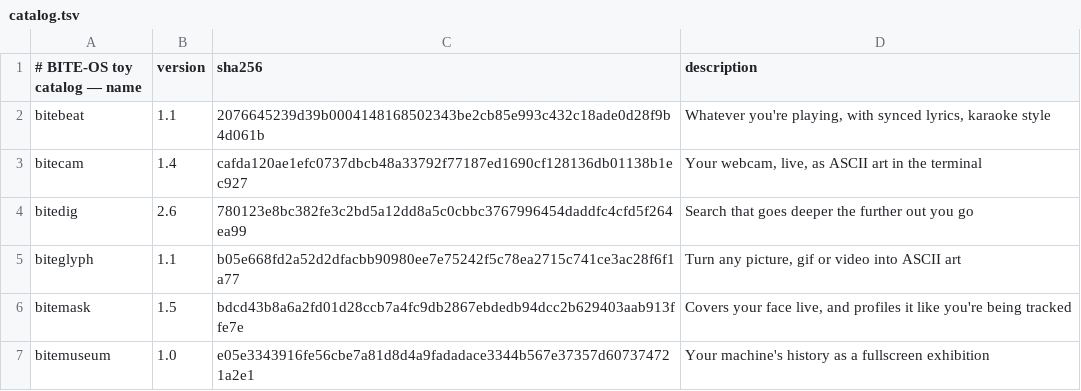
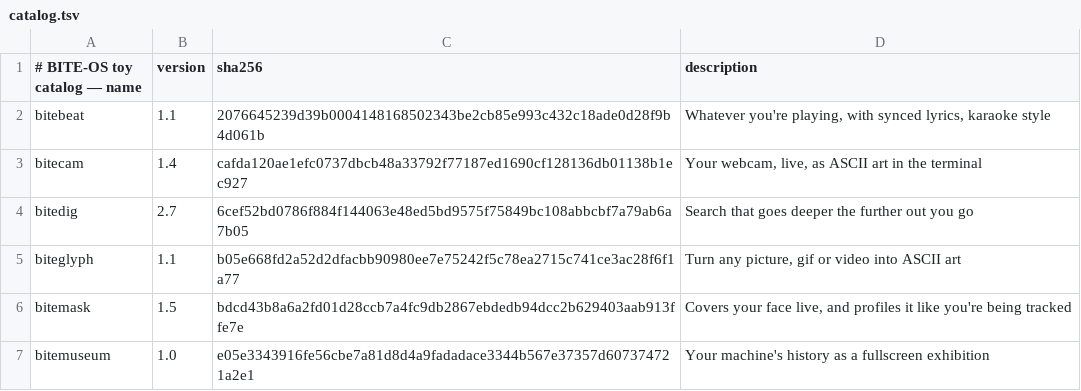
Before and after one commit to GLITCH-BITE-404/BITE-OS-toys, a TSV file: catalog.tsv, drawn as a sheet.

```diff
--- a/catalog.tsv
+++ b/catalog.tsv
@@ -3,3 +3,3 @@ bitebeat	1.1	2076645239d39b0004148168502343be2cb85e993c432c18ade0d28f9b4d061b	Wh
 bitecam	1.4	cafda120ae1efc0737dbcb48a33792f77187ed1690cf128136db01138b1ec927	Your webcam, live, as ASCII art in the terminal
-bitedig	2.6	780123e8bc382fe3c2bd5a12dd8a5c0cbbc3767996454daddfc4cfd5f264ea99	Search that goes deeper the further out you go
+bitedig	2.7	6cef52bd0786f884f144063e48ed5bd9575f75849bc108abbcbf7a79ab6a7b05	Search that goes deeper the further out you go
 biteglyph	1.1	b05e668fd2a52d2dfacbb90980ee7e75242f5c78ea2715c741ce3ac28f6f1a77	Turn any picture, gif or video into ASCII art
```
Also changed, not shown: 2 other files.
